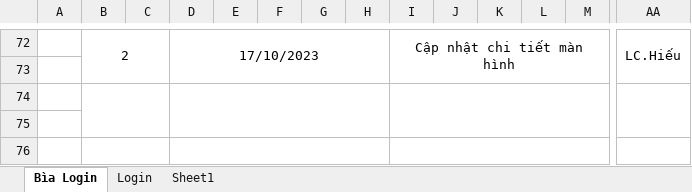
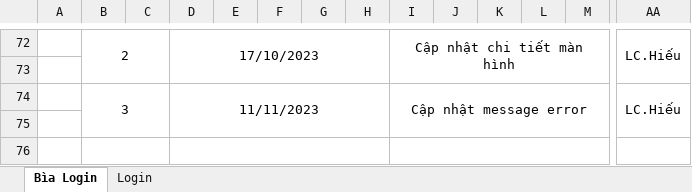
Before and after one commit to rayzAqua/Streaming-Movie, an Excel workbook: documents/BaoCaoDot3/LoginDetail.xlsx, sheet Bìa Login, drawn as a sheet; only a part is shown, gaps mark what is left out; values as stored, in another font and other column widths than the file's, no borders; rows hold the shown columns only; the diff names each change by its address in the sheet, - before the commit and + after, or states it on an @@ line.

```diff
--- a/documents/BaoCaoDot3/LoginDetail.xlsx (sheet Bìa Login)
+++ b/documents/BaoCaoDot3/LoginDetail.xlsx (sheet Bìa Login)
-sheet tab: Sheet1
-row 74: (empty)
+row 74:  | 3 |  | 11/11/2023 |  |  |  |  | Cập nhật message error |  |  |  |  | LC.Hiếu
```
Also changed, not shown: sheet Login, documents/BaoCaoDot3/ForgetPassDetail.xlsx, documents/BaoCaoDot3/RegisterDetail.xlsx, 7 other files.
